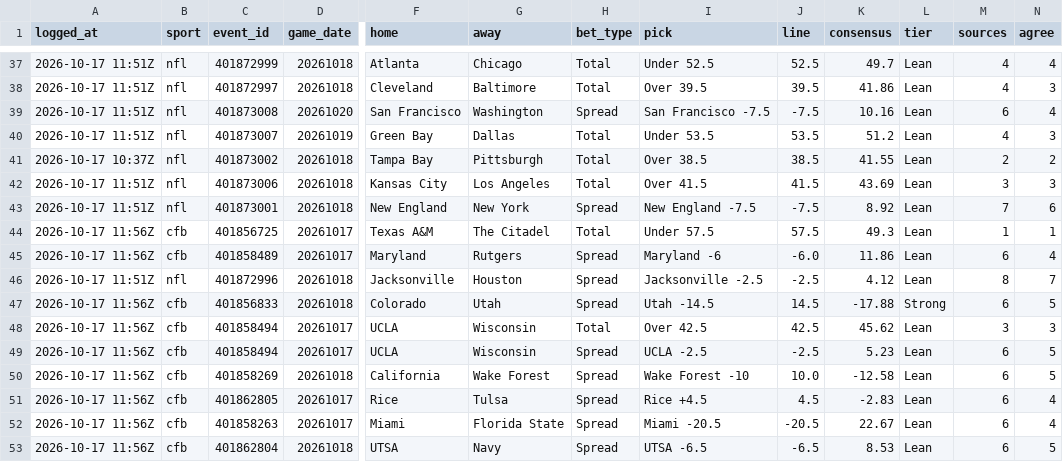
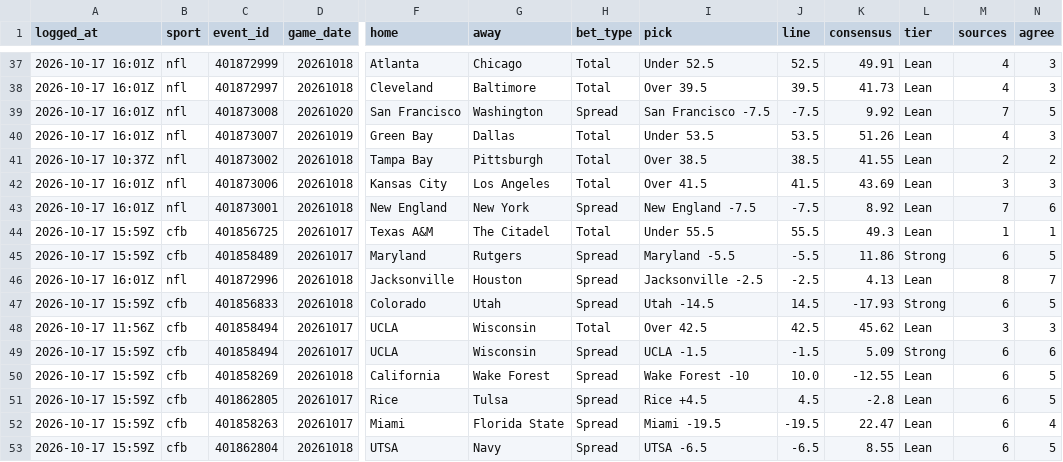
Before and after one commit to benoswald2026-dotcom/ADA, a CSV file: data/consensus_picks.csv, drawn as a sheet; only a part is shown, gaps mark what is left out; the diff covers the shown part only; the diff names each change by its address in the sheet, - before the commit and + after, or states it on an @@ line.

```diff
--- a/data/consensus_picks.csv
+++ b/data/consensus_picks.csv
-A37:A40 (logged_at): 2026-10-17 11:51Z
+A37:A40 (logged_at): 2026-10-17 16:01Z
-K37 (consensus): 49.7
+K37 (consensus): 49.91
-N37 (agree): 4
+N37 (agree): 3
-K38 (consensus): 41.86
+K38 (consensus): 41.73
-K39 (consensus): 10.16
+K39 (consensus): 9.92
-M39 (sources): 6
+M39 (sources): 7
-N39 (agree): 4
+N39 (agree): 5
-K40 (consensus): 51.2
+K40 (consensus): 51.26
-A42:A43 (logged_at): 2026-10-17 11:51Z
+A42:A43 (logged_at): 2026-10-17 16:01Z
-A44:A45 (logged_at): 2026-10-17 11:56Z
+A44:A45 (logged_at): 2026-10-17 15:59Z
-I44 (pick): Under 57.5
+I44 (pick): Under 55.5
-J44 (line): 57.5
+J44 (line): 55.5
-I45 (pick): Maryland -6
+I45 (pick): Maryland -5.5
-J45 (line): -6.0
+J45 (line): -5.5
-L45 (tier): Lean
+L45 (tier): Strong
-N45 (agree): 4
+N45 (agree): 5
-A46 (logged_at): 2026-10-17 11:51Z
+A46 (logged_at): 2026-10-17 16:01Z
-K46 (consensus): 4.12
+K46 (consensus): 4.13
-A47 (logged_at): 2026-10-17 11:56Z
+A47 (logged_at): 2026-10-17 15:59Z
-K47 (consensus): -17.88
+K47 (consensus): -17.93
-A49:A53 (logged_at): 2026-10-17 11:56Z
+A49:A53 (logged_at): 2026-10-17 15:59Z
-I49 (pick): UCLA -2.5
+I49 (pick): UCLA -1.5
-J49 (line): -2.5
+J49 (line): -1.5
-K49 (consensus): 5.23
+K49 (consensus): 5.09
-L49 (tier): Lean
+L49 (tier): Strong
-N49 (agree): 5
+N49 (agree): 6
-K50 (consensus): -12.58
+K50 (consensus): -12.55
-K51 (consensus): -2.83
+K51 (consensus): -2.8
-N51 (agree): 4
+N51 (agree): 5
-I52 (pick): Miami -20.5
+I52 (pick): Miami -19.5
-J52 (line): -20.5
+J52 (line): -19.5
-K52 (consensus): 22.67
+K52 (consensus): 22.47
-K53 (consensus): 8.53
+K53 (consensus): 8.55
```
Also changed, not shown: 4 added rows and 48 edited cells elsewhere in this file, data/consensus_predictions.csv, 1 other file.
